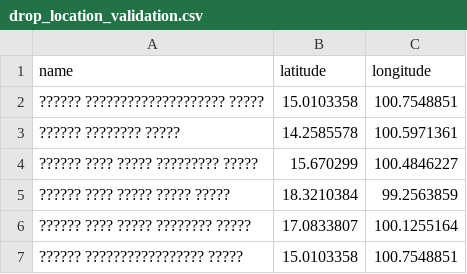
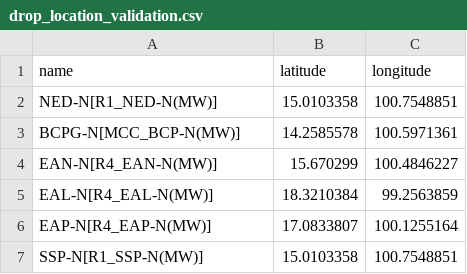
Before and after one commit to NarasetS/generationprofile_solarwind, a CSV file: file_format/drop_location_validation.csv, drawn as a sheet.

Commit message:
dd

```diff
--- a/file_format/drop_location_validation.csv
+++ b/file_format/drop_location_validation.csv
@@ -1,7 +1,7 @@
 name,latitude,longitude
-?????? ???????????????????? ?????,15.0103358,100.7548851
-?????? ???????? ?????,14.2585578,100.5971361
-?????? ???? ????? ????????? ?????,15.670299,100.4846227
-?????? ???? ????? ????? ?????,18.3210384,99.2563859
-?????? ???? ????? ???????? ?????,17.0833807,100.1255164
-?????? ????????????????? ?????,15.0103358,100.7548851
+NED-N[R1_NED-N(MW)],15.0103358,100.7548851
+BCPG-N[MCC_BCP-N(MW)],14.2585578,100.5971361
+EAN-N[R4_EAN-N(MW)],15.670299,100.4846227
+EAL-N[R4_EAL-N(MW)],18.3210384,99.2563859
+EAP-N[R4_EAP-N(MW)],17.0833807,100.1255164
+SSP-N[R1_SSP-N(MW)],15.0103358,100.7548851
```
